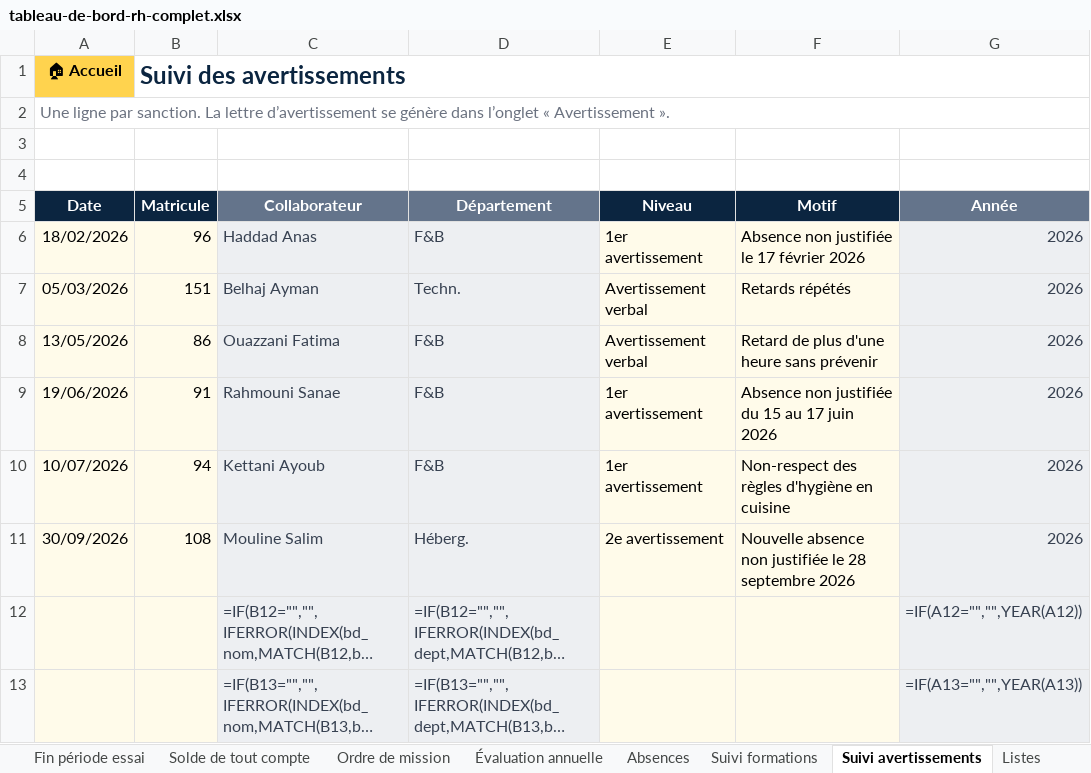
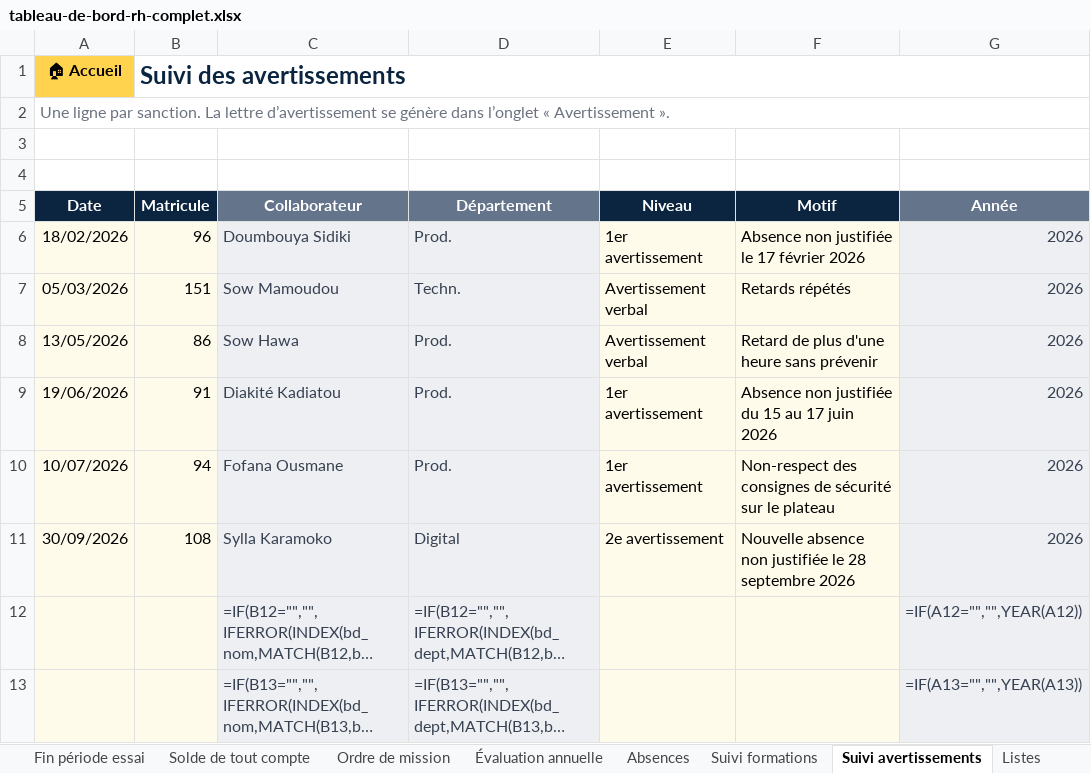
Before and after one commit to Moussa224/Moussa224, an Excel workbook: rh-tout-en-un/tableau-de-bord-rh-complet.xlsx, sheet Suivi avertissements, drawn as a sheet; only a part is shown; long unchanged cells end in …; values as stored, in another font and other column widths than the file's, no borders; formulas without a stored value are shown as written; the diff names each change by its address in the sheet, - before the commit and + after, or states it on an @@ line.

```diff
--- a/rh-tout-en-un/tableau-de-bord-rh-complet.xlsx (sheet Suivi avertissements)
+++ b/rh-tout-en-un/tableau-de-bord-rh-complet.xlsx (sheet Suivi avertissements)
-C6: Haddad Anas
+C6: Doumbouya Sidiki
-D6: F&B
+D6: Prod.
-C7: Belhaj Ayman
+C7: Sow Mamoudou
-C8: Ouazzani Fatima
+C8: Sow Hawa
-D8:D10: F&B
+D8:D10: Prod.
-C9: Rahmouni Sanae
+C9: Diakité Kadiatou
-C10: Kettani Ayoub
+C10: Fofana Ousmane
-F10: Non-respect des règles d'hygiène en cuisine
+F10: Non-respect des consignes de sécurité sur le plateau
-C11: Mouline Salim
+C11: Sylla Karamoko
-D11: Héberg.
+D11: Digital
```
Also changed, not shown: sheet BASE DE DONNÉES, sheet Absences, sheet Suivi formations, sheet Info société, sheet Calculs, sheet Solde de tout compte, 20 more sheets, formulas that keep their value, charts or pictures, 6 other files.
